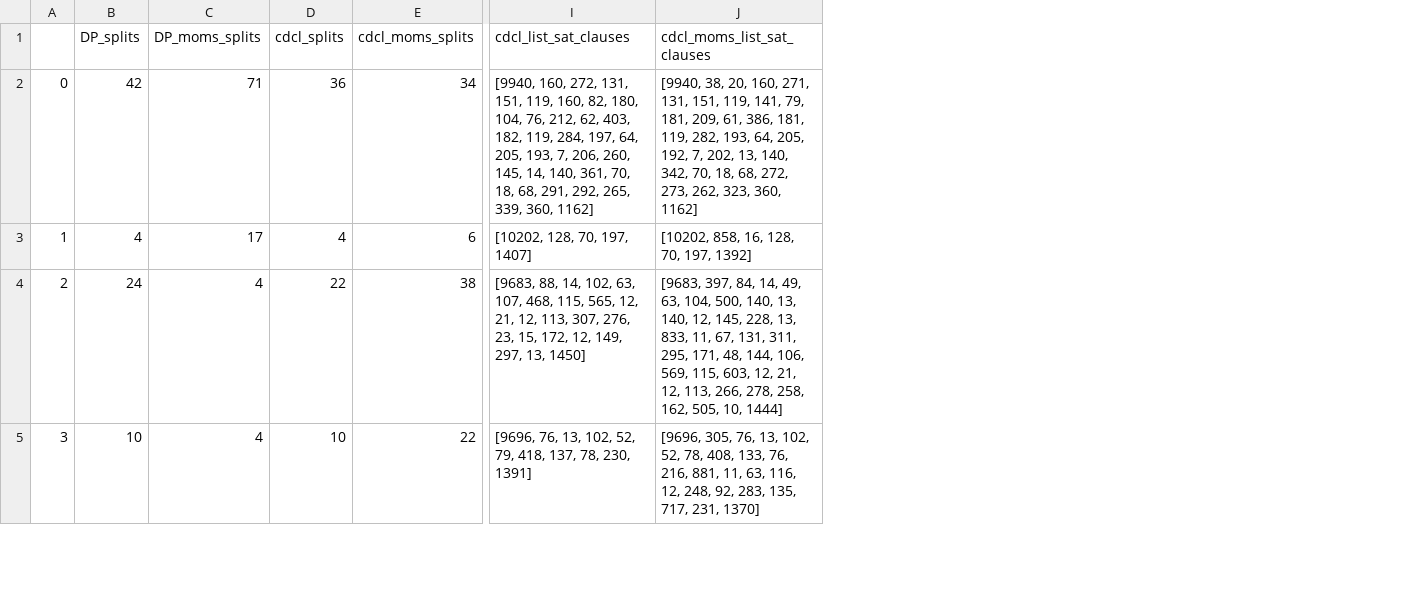
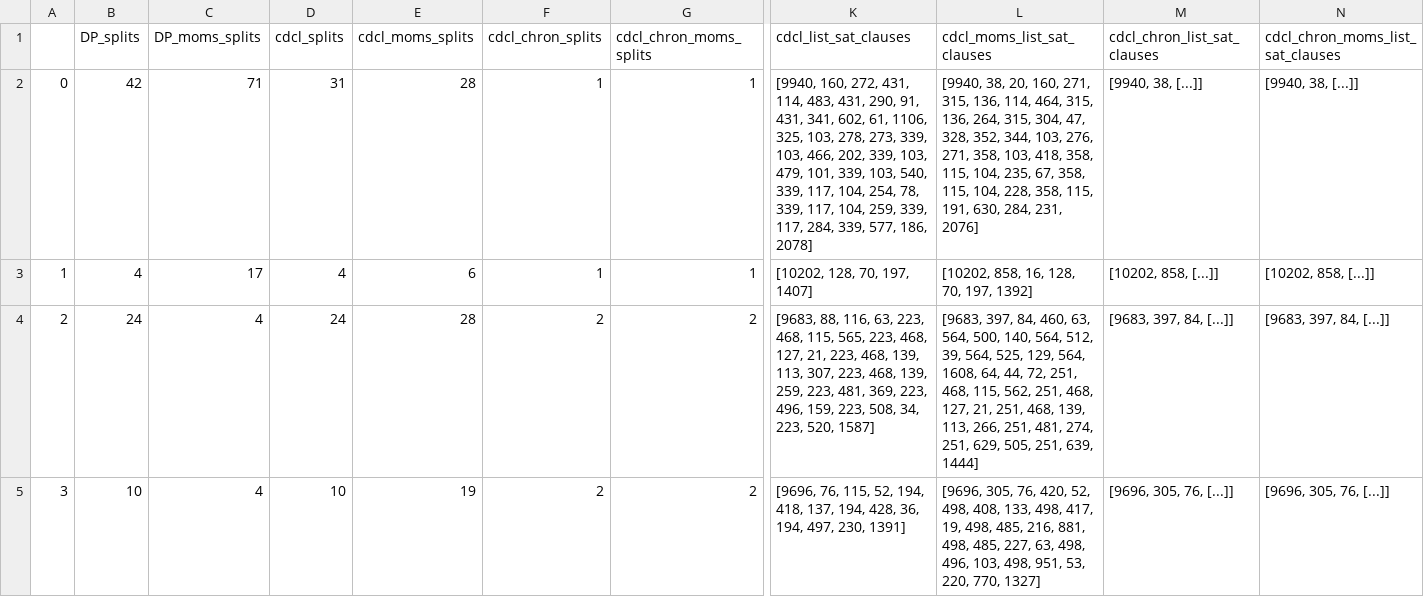
Before and after one commit to freelectron/sat-solver, a CSV file: testsudoku_9x9.csv, drawn as a sheet; only a part is shown, gaps mark what is left out; addresses are those after the commit; the diff covers the shown part only; the diff names each change by its address in the sheet, - before the commit and + after, or states it on an @@ line.

Commit message:
cdcl updated

```diff
--- a/testsudoku_9x9.csv
+++ b/testsudoku_9x9.csv
+column F (cdcl_chron_splits), rows 2-5: 1 | 1 | 2 | 2
+column G (cdcl_chron_moms_splits), rows 2-5: 1 | 1 | 2 | 2
+column M (cdcl_chron_list_sat_clauses), rows 2-5: [9940, 38, [...]] | [10202, 858, [...]] | [9683, 397, 84, [...]] | [9696, 305, 76, [...]]
+column N (cdcl_chron_moms_list_sat_clauses), rows 2-5: [9940, 38, [...]] | [10202, 858, [...]] | [9683, 397, 84, [...]] | [9696, 305, 76, [...]]
-D2 (cdcl_splits): 36
+D2 (cdcl_splits): 31
-E2 (cdcl_moms_splits): 34
+E2 (cdcl_moms_splits): 28
-K2 (cdcl_list_sat_clauses): …160, 272, 131, 151, 119, 160, 82, 180, 104, 76, 212, 62, 403, 182, 119, 284, 197, 64, 205, 193, 7, 206, 260, 145, 14, 140, 361, 70, 18, 68, 291, 292, 265, 339, 360, 1162]
+K2 (cdcl_list_sat_clauses): …160, 272, 431, 114, 483, 431, 290, 91, 431, 341, 602, 61, 1106, 325, 103, 278, 273, 339, 103, 466, 202, 339, 103, 479, 101, 339, 103, 540, 339, 117, 104, 254, 78, 339, 117, 104, 259, 339, 117, 284, 339, 577, 186, 2078]
-L2 (cdcl_moms_list_sat_clauses): …160, 271, 131, 151, 119, 141, 79, 181, 209, 61, 386, 181, 119, 282, 193, 64, 205, 192, 7, 202, 13, 140, 342, 70, 18, 68, 272, 273, 262, 323, 360, 1162]
+L2 (cdcl_moms_list_sat_clauses): …160, 271, 315, 136, 114, 464, 315, 136, 264, 315, 304, 47, 328, 352, 344, 103, 276, 271, 358, 103, 418, 358, 115, 104, 235, 67, 358, 115, 104, 228, 358, 115, 191, 630, 284, 231, 2076]
-D4 (cdcl_splits): 22
+D4 (cdcl_splits): 24
-E4 (cdcl_moms_splits): 38
+E4 (cdcl_moms_splits): 28
-K4 (cdcl_list_sat_clauses): [9683, 88, 14, 102, 63, 107, 468, 115, 565, 12, 21, 12, 113, 307, 276, 23, 15, 172, 12, 149, 297, 13, 1450]
+K4 (cdcl_list_sat_clauses): [9683, 88, 116, 63, 223, 468, 115, 565, 223, 468, 127, 21, 223, 468, 139, 113, 307, 223, 468, 139, 259, 223, 481, 369, 223, 496, 159, 223, 508, 34, 223, 520, 1587]
-L4 (cdcl_moms_list_sat_clauses): …397, 84, 14, 49, 63, 104, 500, 140, 13, 140, 12, 145, 228, 13, 833, 11, 67, 131, 311, 295, 171, 48, 144, 106, 569, 115, 603, 12, 21, 12, 113, 266, 278, 258, 162, 505, 10, 1444]
+L4 (cdcl_moms_list_sat_clauses): …397, 84, 460, 63, 564, 500, 140, 564, 512, 39, 564, 525, 129, 564, 1608, 64, 44, 72, 251, 468, 115, 562, 251, 468, 127, 21, 251, 468, 139, 113, 266, 251, 481, 274, 251, 629, 505, 251, 639, 1444]
-E5 (cdcl_moms_splits): 22
+E5 (cdcl_moms_splits): 19
-K5 (cdcl_list_sat_clauses): [9696, 76, 13, 102, 52, 79, 418, 137, 78, 230, 1391]
+K5 (cdcl_list_sat_clauses): [9696, 76, 115, 52, 194, 418, 137, 194, 428, 36, 194, 497, 230, 1391]
-L5 (cdcl_moms_list_sat_clauses): …305, 76, 13, 102, 52, 78, 408, 133, 76, 216, 881, 11, 63, 116, 12, 248, 92, 283, 135, 717, 231, 1370]
+L5 (cdcl_moms_list_sat_clauses): …305, 76, 420, 52, 498, 408, 133, 498, 417, 19, 498, 485, 216, 881, 498, 485, 227, 63, 498, 496, 103, 498, 951, 53, 220, 770, 1327]
```
Also changed, not shown: 28 edited cells elsewhere in this file, 6 other files.
